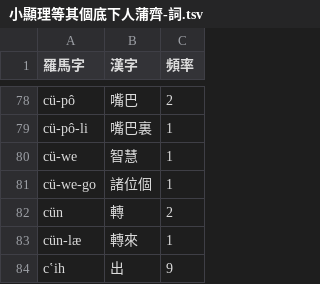
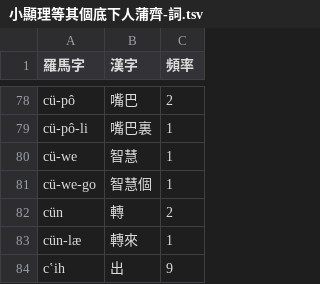
Before and after one commit to shinzoqchiuq/books-in-wu-romanization, a TSV file: siao-hyin-li-1868/小顯理等其個底下人蒲齊-詞.tsv, drawn as a sheet; only a part is shown, gaps mark what is left out.

```diff
--- a/siao-hyin-li-1868/小顯理等其個底下人蒲齊-詞.tsv
+++ b/siao-hyin-li-1868/小顯理等其個底下人蒲齊-詞.tsv
@@ -80,3 +80,3 @@ cü-pô-li	嘴巴裏	1
 cü-we	智慧	1
-cü-we-go	諸位個	1
+cü-we-go	智慧個	1
 cün	轉	2
```
Also changed, not shown: siao-hyin-li-1868/小顯理等其個底下人蒲齊-字.tsv, 字.tsv, 3 other files.
